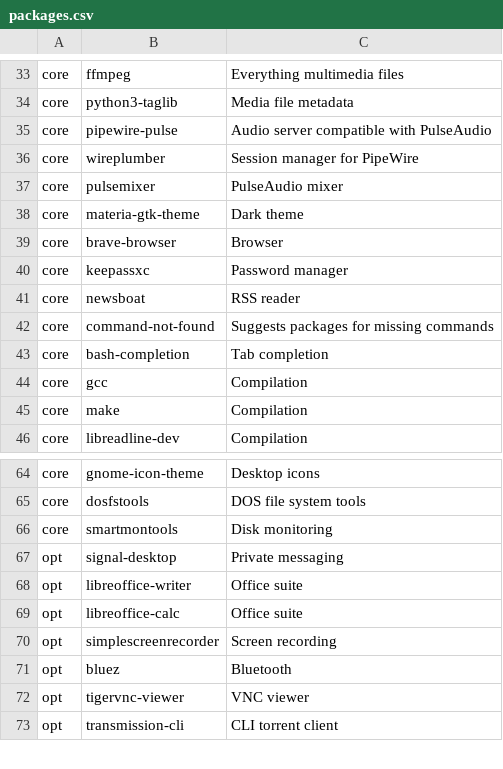
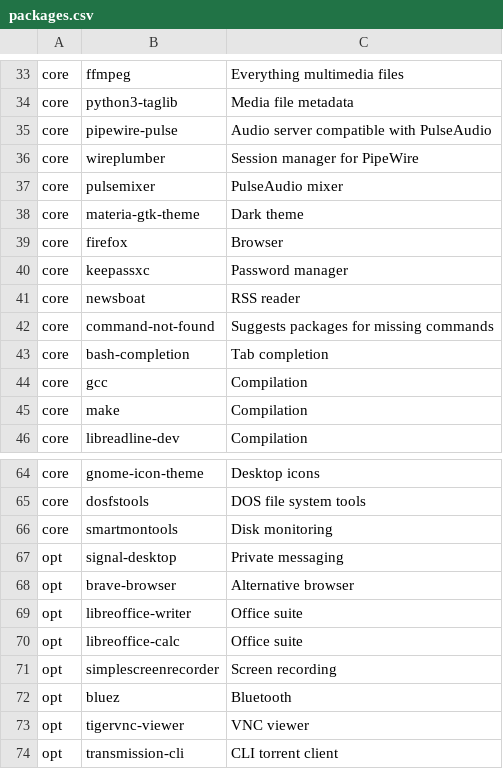
Before and after one commit to h3nc4/Dreamweaver, a CSV file: packages.csv, drawn as a sheet; only a part is shown, gaps mark what is left out.

Commit message:
Revert "switch from firefox to brave"
This reverts commit 5cc06eb1f61239b964d174d3a58ffc251728aef7.

```diff
--- a/packages.csv
+++ b/packages.csv
@@ -38,3 +38,3 @@ core,pulsemixer,PulseAudio mixer
 core,materia-gtk-theme,Dark theme
-core,brave-browser,Browser
+core,firefox,Browser
 core,keepassxc,Password manager
@@ -67,2 +67,3 @@ core,smartmontools,Disk monitoring
 opt,signal-desktop,Private messaging
+opt,brave-browser,Alternative browser
 opt,libreoffice-writer,Office suite
```
Also changed, not shown: 1 other file.
